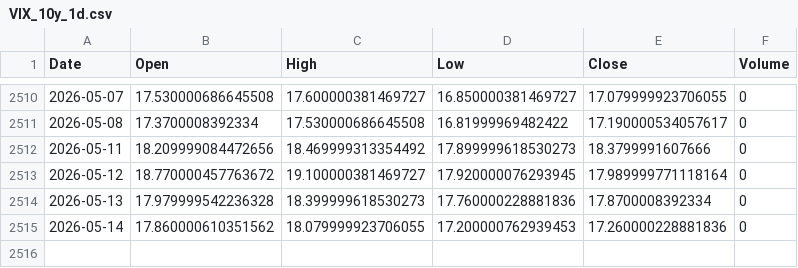
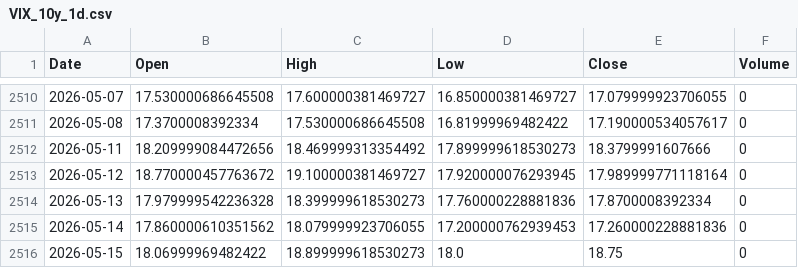
Before and after one commit to cnhjp/quant-trading-system, a CSV file: data/VIX_10y_1d.csv, drawn as a sheet; only a part is shown, gaps mark what is left out; the diff names each change by its address in the sheet, - before the commit and + after, or states it on an @@ line.

```diff
--- a/data/VIX_10y_1d.csv
+++ b/data/VIX_10y_1d.csv
+row 2516: 2026-05-15 | 18.06999969482422 | 18.899999618530273 | 18.0 | 18.75 | 0
```
Also changed, not shown: data/3033.HK_10y_1d.csv, data/510300.SS_10y_1d.csv, 3 other files.
